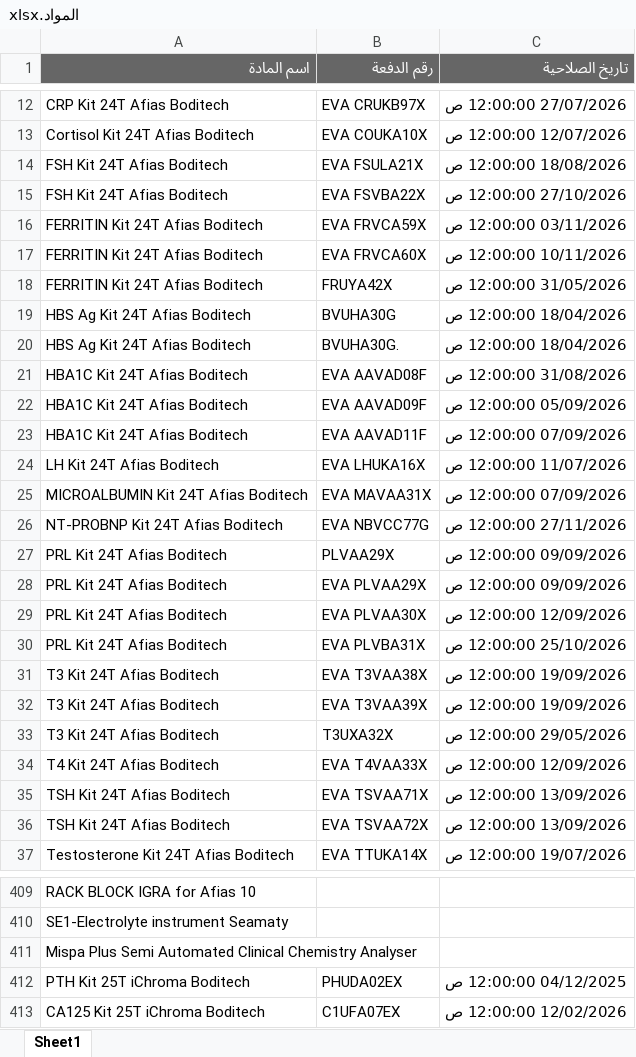
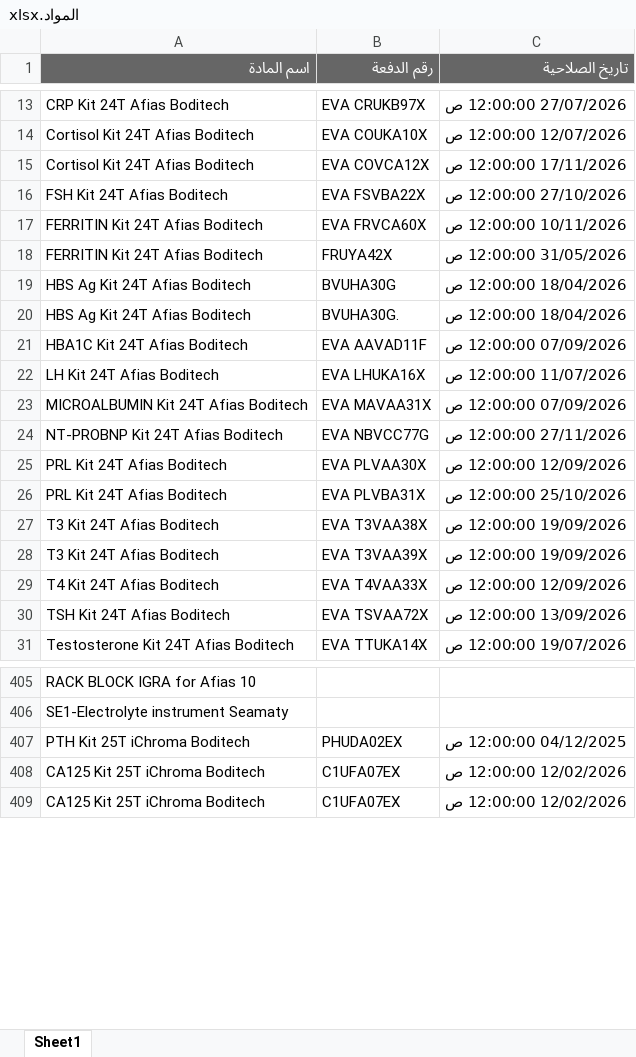
Before and after one commit to abdallawolf92/expiry-check, an Excel workbook: المواد.xlsx, sheet Sheet1, drawn as a sheet; only a part is shown, gaps mark what is left out; values as stored, in another font and other column widths than the file's, no borders; removed rows and columns are numbered as before the commit, all else as after; the diff covers the shown part only; the diff names each change by its address in the sheet, - before the commit and + after, or states it on an @@ line.

Commit message:
Add files via upload

```diff
--- a/المواد.xlsx (sheet Sheet1)
+++ b/المواد.xlsx (sheet Sheet1)
-row 14: FSH Kit 24T Afias Boditech | EVA FSULA21X | 18/08/2026 12:00:00 ص
+row 15: Cortisol Kit 24T Afias Boditech | EVA COVCA12X | 17/11/2026 12:00:00 ص
-row 16: FERRITIN Kit 24T Afias Boditech | EVA FRVCA59X | 03/11/2026 12:00:00 ص
-row 21: HBA1C Kit 24T Afias Boditech | EVA AAVAD08F | 31/08/2026 12:00:00 ص
-row 22: HBA1C Kit 24T Afias Boditech | EVA AAVAD09F | 05/09/2026 12:00:00 ص
-row 27: PRL Kit 24T Afias Boditech | PLVAA29X | 09/09/2026 12:00:00 ص
-row 28: PRL Kit 24T Afias Boditech | EVA PLVAA29X | 09/09/2026 12:00:00 ص
-row 33: T3 Kit 24T Afias Boditech | T3UXA32X | 29/05/2026 12:00:00 ص
-row 35: TSH Kit 24T Afias Boditech | EVA TSVAA71X | 13/09/2026 12:00:00 ص
-row 411: Mispa Plus Semi Automated Clinical Chemistry Analyser
+row 408: CA125 Kit 25T iChroma Boditech | C1UFA07EX | 12/02/2026 12:00:00 ص
```
Also changed, not shown: 26 added rows, 22 removed rows and 3 edited cells elsewhere in this sheet.
